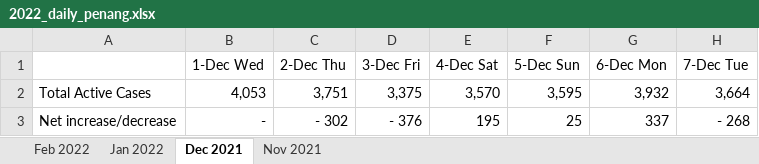
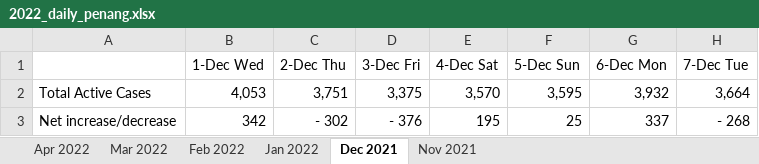
Before and after one commit to steveteoh/steveteoh.github.io, an Excel workbook: data/penang/2022_daily_penang.xlsx, sheet Dec 2021, drawn as a sheet; only a part is shown; values as stored, in another font and other column widths than the file's, no borders; charts and pictures and conditional formats not drawn; the diff names each change by its address in the sheet, - before the commit and + after, or states it on an @@ line.

```diff
--- a/data/penang/2022_daily_penang.xlsx (sheet Dec 2021)
+++ b/data/penang/2022_daily_penang.xlsx (sheet Dec 2021)
+sheet tab: Apr 2022
+sheet tab: Mar 2022
-B3 (1-Dec Wed): -
+B3 (1-Dec Wed): 342
```
Also changed, not shown: sheet Feb 2022, sheet Jan 2022, formulas that keep their value, charts or pictures, 41 other files.
